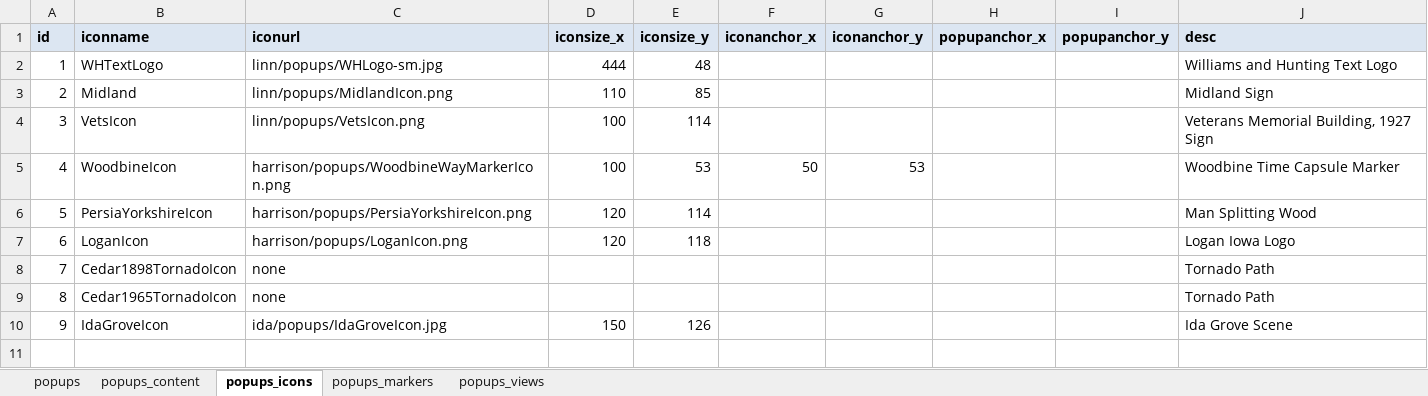
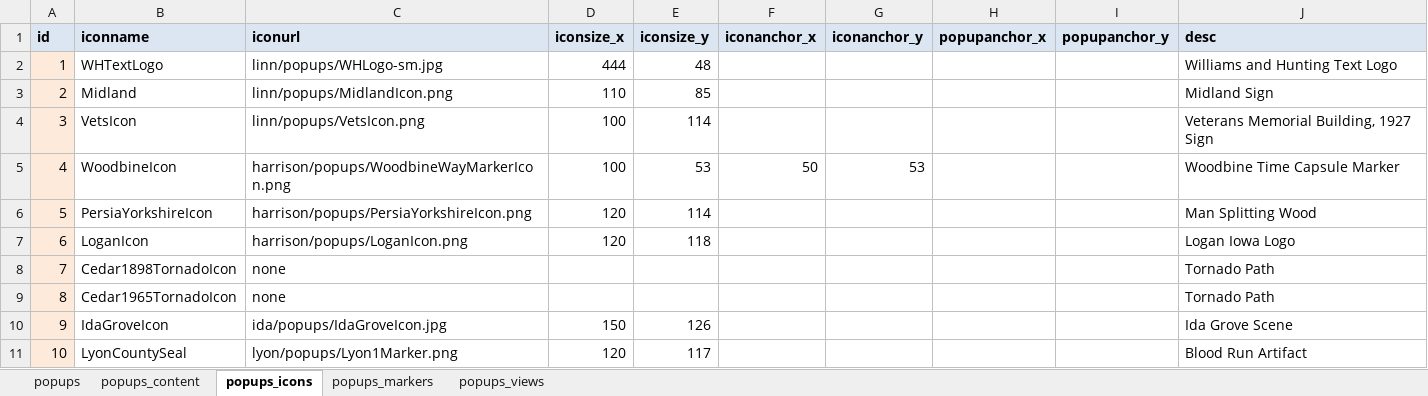
Before and after one commit to ui-libraries/PWM, an Excel workbook: resources/csv/popups.xlsm, sheet popups_icons, drawn as a sheet; values as stored, in another font and other column widths than the file's, no borders; the diff names each change by its address in the sheet, - before the commit and + after, or states it on an @@ line.

Commit message:
Lyon County + Story 1 added

```diff
--- a/resources/csv/popups.xlsm (sheet popups_icons)
+++ b/resources/csv/popups.xlsm (sheet popups_icons)
-A2:A10 fill: none
+A2:A10 fill: #FDEADA
+row 11: 10 | LyonCountySeal | lyon/popups/Lyon1Marker.png | 120 | 117 |  |  |  |  | Blood Run Artifact
```
Also changed, not shown: sheet popups_content, sheet popups_markers, sheet popups_views, sheet popups, formulas that keep their value, resources/csv/menus.xlsm, 9 other files.
